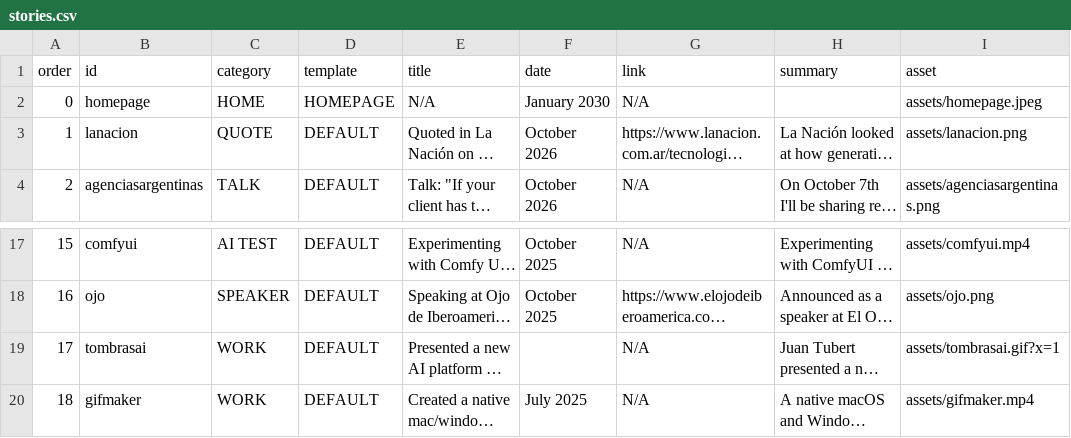
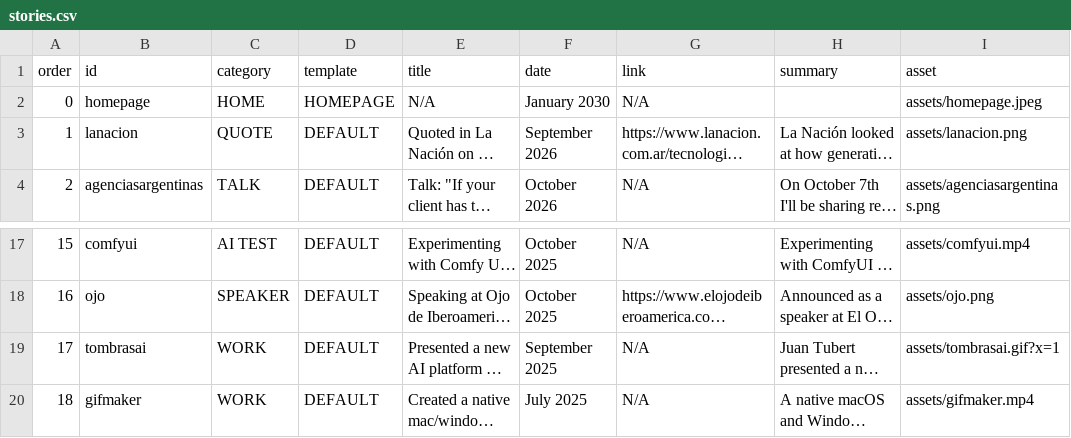
Before and after one commit to jtubert/jtubert.github.io, a CSV file: _data/stories.csv, drawn as a sheet; only a part is shown, gaps mark what is left out; long unchanged cells end in …; the diff names each change by its address in the sheet, - before the commit and + after, or states it on an @@ line.

Commit message:
Fix entry dates, and link the homepage to /about/
- La Nación ran September 26; the sheet said October.
- tombrasai had no date at all: its sheet cell held the text "Sept 2025",
  which the gviz CSV blanks in a date column. It is now a real date; no
  other row had the problem.
- dateModified could precede datePublished, which is the first of the
  sheet's month: the Agencias Argentinas page, written September 25 for
  an October 7 talk, was modified a week before it was published. The
  generator now raises dateModified to datePublished when it is earlier.
- That talk's body said "I split the hour in two" four days before it;
  it now reads "I am splitting".
- The story cover is a video, so a crawler found headlines and no route
  to /about/. A visually hidden line beside the cover's h1 now gives the
  person.yml summary and links /about/.

```diff
--- a/_data/stories.csv
+++ b/_data/stories.csv
-F3 (date): October 2026
+F3 (date): September 2026
-F19 (date): (empty)
+F19 (date): September 2025
```
Also changed, not shown: 8 other files.
